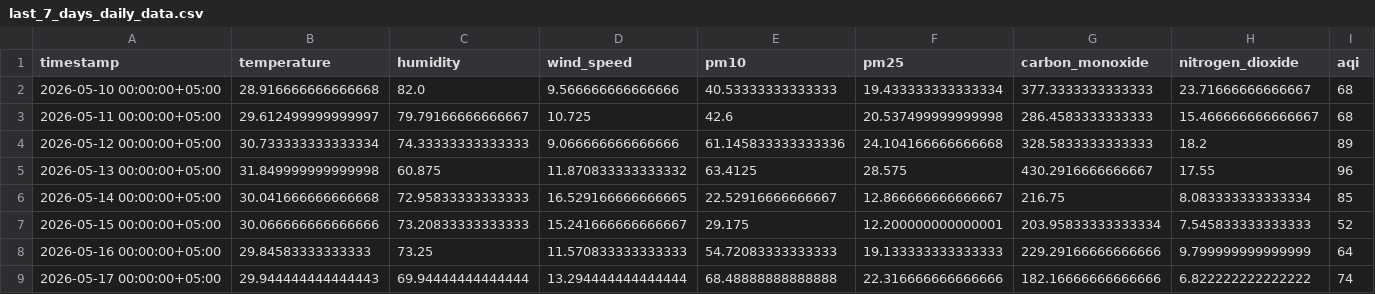
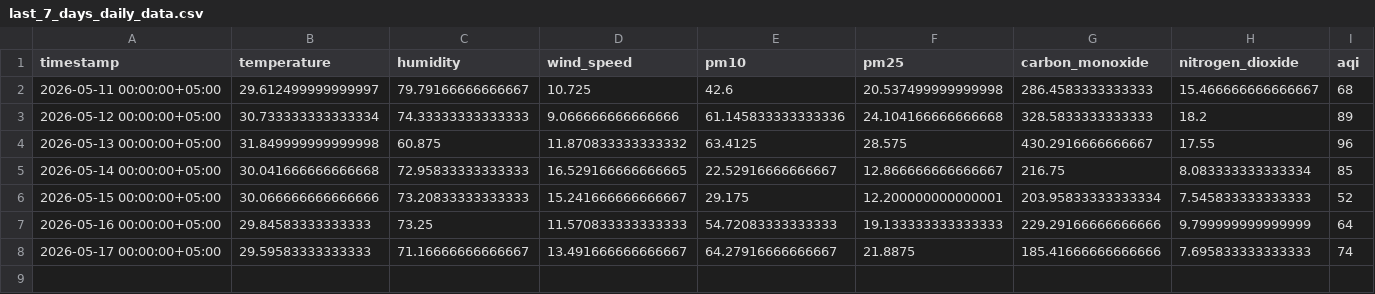
Before and after one commit to Qar-Raz/AQI-Predictor, a CSV file: data/last_7_days_daily_data.csv, drawn as a sheet.

Commit message:
Automated data update and aggregation

```diff
--- a/data/last_7_days_daily_data.csv
+++ b/data/last_7_days_daily_data.csv
@@ -1,3 +1,2 @@
 timestamp,temperature,humidity,wind_speed,pm10,pm25,carbon_monoxide,nitrogen_dioxide,aqi
-2026-05-10 00:00:00+05:00,28.916666666666668,82.0,9.566666666666666,40.53333333333333,19.433333333333334,377.3333333333333,23.71666666666667,68
 2026-05-11 00:00:00+05:00,29.612499999999997,79.79166666666667,10.725,42.6,20.537499999999998,286.4583333333333,15.466666666666667,68
@@ -8,2 +7,2 @@ timestamp,temperature,humidity,wind_speed,pm10,pm25,carbon_monoxide,nitrogen_dio
 2026-05-16 00:00:00+05:00,29.84583333333333,73.25,11.570833333333333,54.72083333333333,19.133333333333333,229.29166666666666,9.799999999999999,64
-2026-05-17 00:00:00+05:00,29.944444444444443,69.94444444444444,13.294444444444444,68.48888888888888,22.316666666666666,182.16666666666666,6.822222222222222,74
+2026-05-17 00:00:00+05:00,29.59583333333333,71.16666666666667,13.491666666666667,64.27916666666667,21.8875,185.41666666666666,7.695833333333333,74
```
Also changed, not shown: data/karachi_daily_data_5_years.csv, data/last_7_days_hourly_data.csv.
